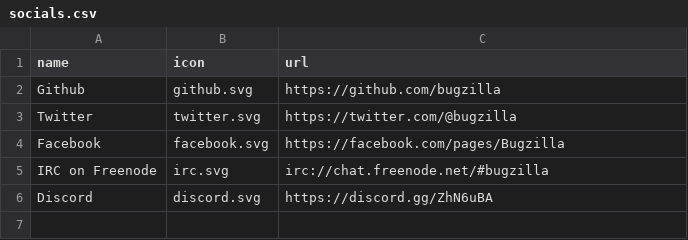
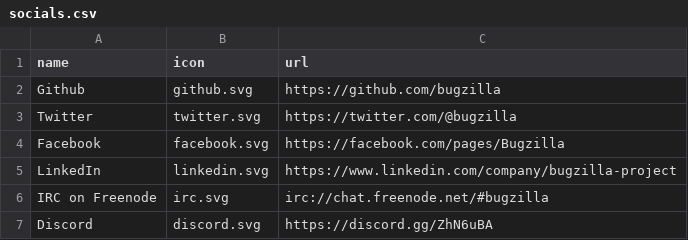
Before and after one commit to hellcp/bugzilla.github.io, a CSV file: _data/socials.csv, drawn as a sheet; the diff names each change by its address in the sheet, - before the commit and + after, or states it on an @@ line.

```diff
--- a/_data/socials.csv
+++ b/_data/socials.csv
+row 5: LinkedIn | linkedin.svg | https://www.linkedin.com/company/bugzilla-project
```
Also changed, not shown: _data/installation-list.csv.
